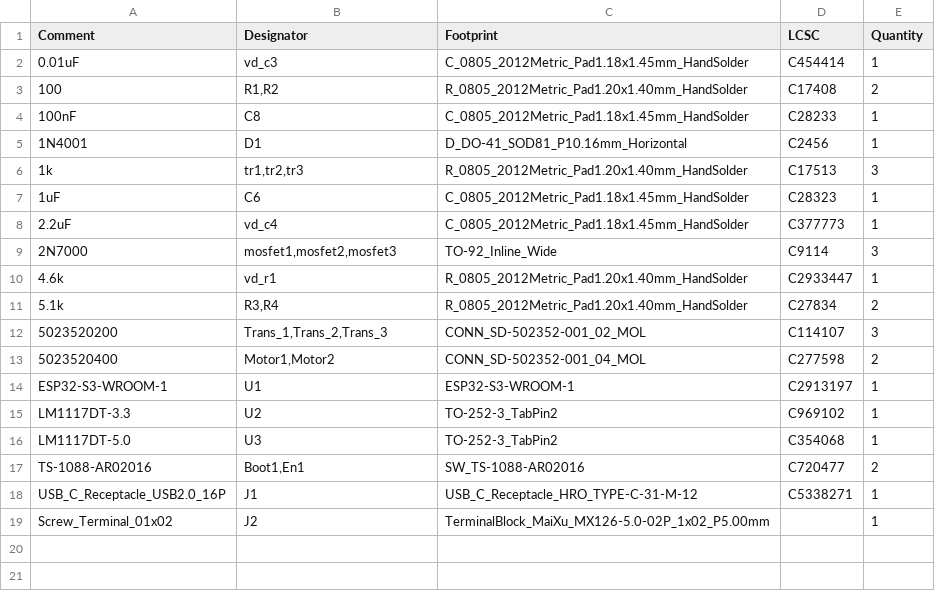
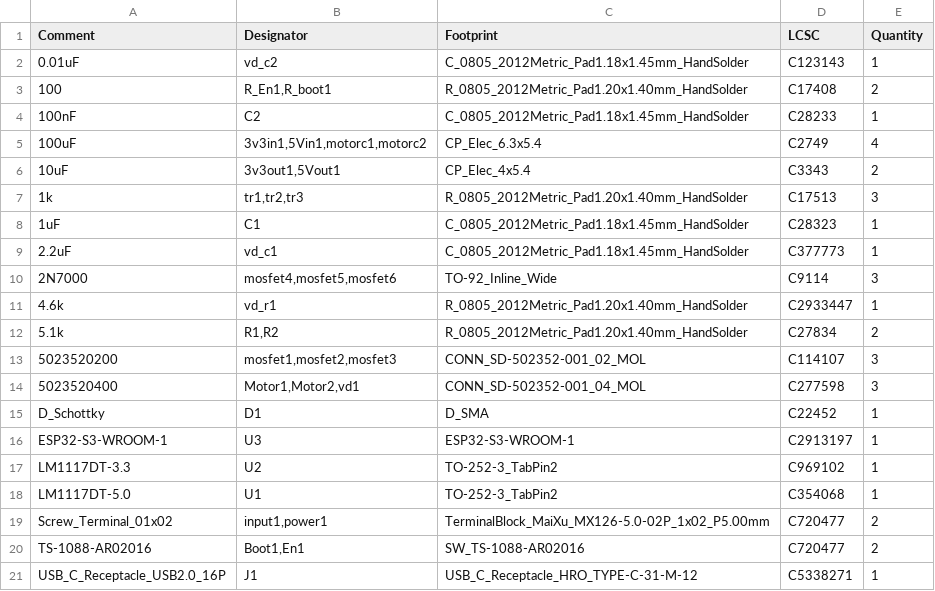
Before and after one commit to ryantay8921/ESP32-DevBoard, a CSV file: V67_cycletron/jlcpcb/production_files/BOM-V67_cycletron.csv, drawn as a sheet.

```diff
--- a/V67_cycletron/jlcpcb/production_files/BOM-V67_cycletron.csv
+++ b/V67_cycletron/jlcpcb/production_files/BOM-V67_cycletron.csv
@@ -1,19 +1,21 @@
 Comment,Designator,Footprint,LCSC,Quantity
-0.01uF,vd_c3,C_0805_2012Metric_Pad1.18x1.45mm_HandSolder,C454414,1
-100,"R1,R2",R_0805_2012Metric_Pad1.20x1.40mm_HandSolder,C17408,2
-100nF,C8,C_0805_2012Metric_Pad1.18x1.45mm_HandSolder,C28233,1
-1N4001,D1,D_DO-41_SOD81_P10.16mm_Horizontal,C2456,1
+0.01uF,vd_c2,C_0805_2012Metric_Pad1.18x1.45mm_HandSolder,C123143,1
+100,"R_En1,R_boot1",R_0805_2012Metric_Pad1.20x1.40mm_HandSolder,C17408,2
+100nF,C2,C_0805_2012Metric_Pad1.18x1.45mm_HandSolder,C28233,1
+100uF,"3v3in1,5Vin1,motorc1,motorc2",CP_Elec_6.3x5.4,C2749,4
+10uF,"3v3out1,5Vout1",CP_Elec_4x5.4,C3343,2
 1k,"tr1,tr2,tr3",R_0805_2012Metric_Pad1.20x1.40mm_HandSolder,C17513,3
-1uF,C6,C_0805_2012Metric_Pad1.18x1.45mm_HandSolder,C28323,1
-2.2uF,vd_c4,C_0805_2012Metric_Pad1.18x1.45mm_HandSolder,C377773,1
-2N7000,"mosfet1,mosfet2,mosfet3",TO-92_Inline_Wide,C9114,3
+1uF,C1,C_0805_2012Metric_Pad1.18x1.45mm_HandSolder,C28323,1
+2.2uF,vd_c1,C_0805_2012Metric_Pad1.18x1.45mm_HandSolder,C377773,1
+2N7000,"mosfet4,mosfet5,mosfet6",TO-92_Inline_Wide,C9114,3
 4.6k,vd_r1,R_0805_2012Metric_Pad1.20x1.40mm_HandSolder,C2933447,1
-5.1k,"R3,R4",R_0805_2012Metric_Pad1.20x1.40mm_HandSolder,C27834,2
-5023520200,"Trans_1,Trans_2,Trans_3",CONN_SD-502352-001_02_MOL,C114107,3
-5023520400,"Motor1,Motor2",CONN_SD-502352-001_04_MOL,C277598,2
-ESP32-S3-WROOM-1,U1,ESP32-S3-WROOM-1,C2913197,1
+5.1k,"R1,R2",R_0805_2012Metric_Pad1.20x1.40mm_HandSolder,C27834,2
+5023520200,"mosfet1,mosfet2,mosfet3",CONN_SD-502352-001_02_MOL,C114107,3
+5023520400,"Motor1,Motor2,vd1",CONN_SD-502352-001_04_MOL,C277598,3
+D_Schottky,D1,D_SMA,C22452,1
+ESP32-S3-WROOM-1,U3,ESP32-S3-WROOM-1,C2913197,1
 LM1117DT-3.3,U2,TO-252-3_TabPin2,C969102,1
-LM1117DT-5.0,U3,TO-252-3_TabPin2,C354068,1
+LM1117DT-5.0,U1,TO-252-3_TabPin2,C354068,1
+Screw_Terminal_01x02,"input1,power1",TerminalBlock_MaiXu_MX126-5.0-02P_1x02_P5.00mm,C720477,2
 TS-1088-AR02016,"Boot1,En1",SW_TS-1088-AR02016,C720477,2
 USB_C_Receptacle_USB2.0_16P,J1,USB_C_Receptacle_HRO_TYPE-C-31-M-12,C5338271,1
-Screw_Terminal_01x02,J2,TerminalBlock_MaiXu_MX126-5.0-02P_1x02_P5.00mm,,1
```
Also changed, not shown: V67_cycletron/jlcpcb/production_files/CPL-V67_cycletron.csv, 31 other files.
